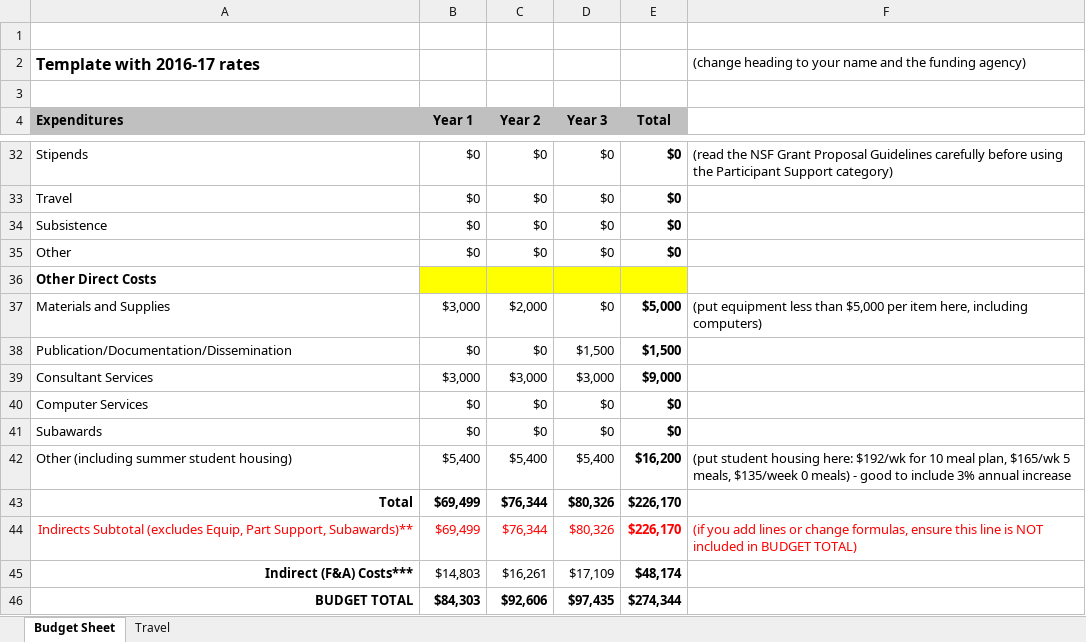
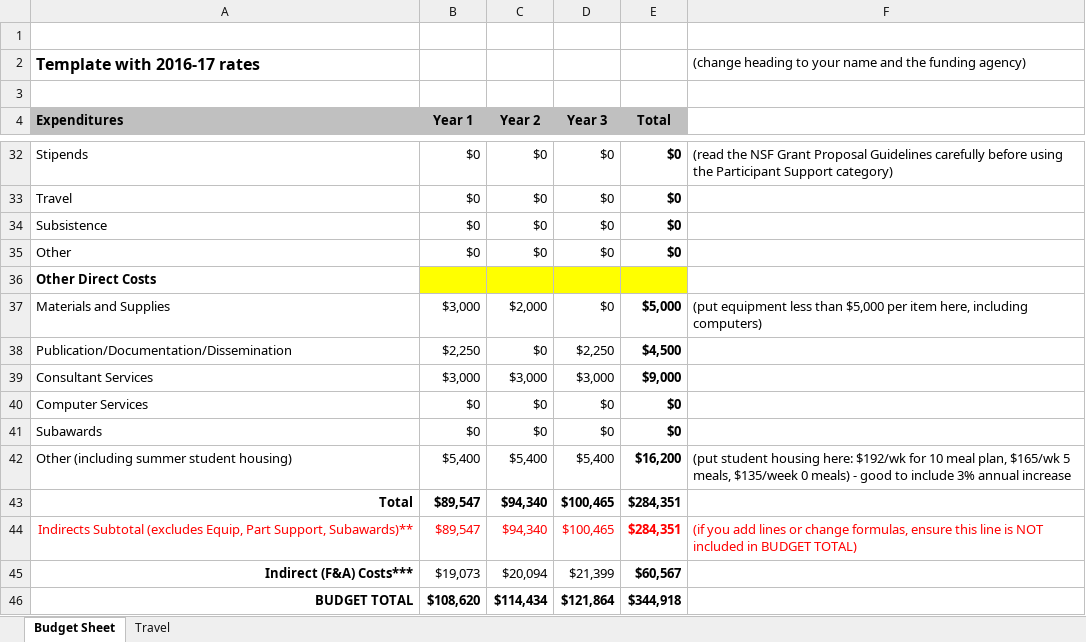
Before and after one commit to rfinn/NSF2016, an Excel workbook: Budget2016.xlsx, sheet Budget Sheet, drawn as a sheet; only a part is shown, gaps mark what is left out; values as stored, in another font and other column widths than the file's, no borders; charts and pictures not drawn; removed rows and columns are numbered as before the commit, all else as after; the diff covers the shown part only; the diff names each change by its address in the sheet, - before the commit and + after, or states it on an @@ line.

```diff
--- a/Budget2016.xlsx (sheet Budget Sheet)
+++ b/Budget2016.xlsx (sheet Budget Sheet)
-B38 (Year 1): $0
+B38 (Year 1): $2,250
-D38 (Year 3): $1,500
+D38 (Year 3): $2,250
-E38 (Total): $1,500
+E38 (Total): $4,500
-row 43: Total | $69,499 | $76,344 | $80,326 | $226,170
+row 43: Total | $89,547 | $94,340 | $100,465 | $284,351
-B44 (Year 1): $69,499
+B44 (Year 1): $89,547
-C44 (Year 2): $76,344
+C44 (Year 2): $94,340
-D44 (Year 3): $80,326
+D44 (Year 3): $100,465
-E44 (Total): $226,170
+E44 (Total): $284,351
-row 45: Indirect (F&A) Costs*** | $14,803 | $16,261 | $17,109 | $48,174
-row 46: BUDGET TOTAL | $84,303 | $92,606 | $97,435 | $274,344
+row 45: Indirect (F&A) Costs*** | $19,073 | $20,094 | $21,399 | $60,567
+row 46: BUDGET TOTAL | $108,620 | $114,434 | $121,864 | $344,918
```
Also changed, not shown: 4 added rows, 4 removed rows and 10 edited cells elsewhere in this sheet, sheet Travel, formulas that keep their value, 9 other files.
